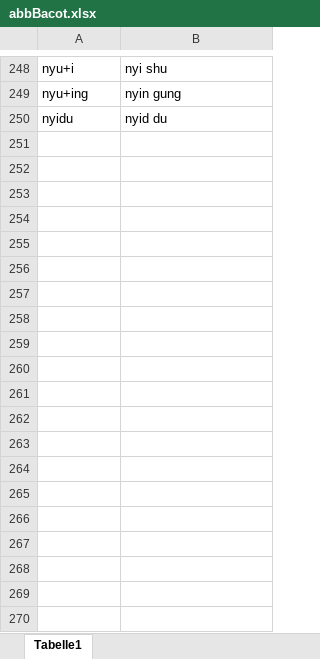
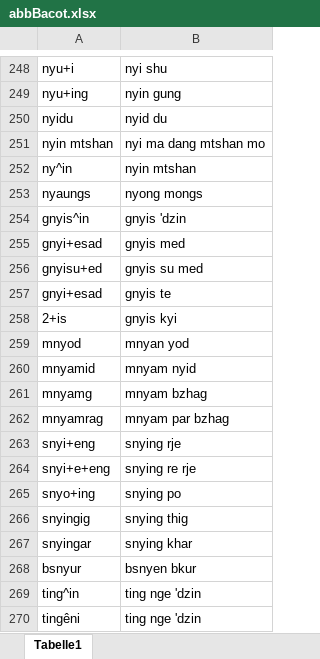
Before and after one commit to brunogml/rKTs, an Excel workbook: zzz in progress/abbBacot.xlsx, sheet Tabelle1, drawn as a sheet; only a part is shown, gaps mark what is left out; values as stored, in another font and other column widths than the file's, no borders; the diff covers the shown part only; the diff names each change by its address in the sheet, - before the commit and + after, or states it on an @@ line.

Commit message:
Update abbBacot.xlsx

```diff
--- a/zzz in progress/abbBacot.xlsx (sheet Tabelle1)
+++ b/zzz in progress/abbBacot.xlsx (sheet Tabelle1)
+row 251: nyin mtshan | nyi ma dang mtshan mo
+row 252: ny^in | nyin mtshan
+row 253: nyaungs | nyong mongs
+row 254: gnyis^in | gnyis 'dzin
+row 255: gnyi+esad | gnyis med
+row 256: gnyisu+ed | gnyis su med
+row 257: gnyi+esad | gnyis te
+row 258: 2+is | gnyis kyi
+row 259: mnyod | mnyan yod
+row 260: mnyamid | mnyam nyid
+row 261: mnyamg | mnyam bzhag
+row 262: mnyamrag | mnyam par bzhag
+row 263: snyi+eng | snying rje
+row 264: snyi+e+eng | snying re rje
+row 265: snyo+ing | snying po
+row 266: snyingig | snying thig
+row 267: snyingar | snying khar
+row 268: bsnyur | bsnyen bkur
+row 269: ting^in | ting nge 'dzin
+row 270: tingêni | ting nge 'dzin
```
Also changed, not shown: 168 added rows elsewhere in this sheet.
